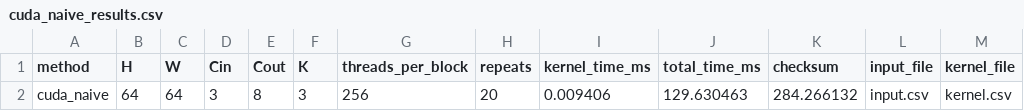
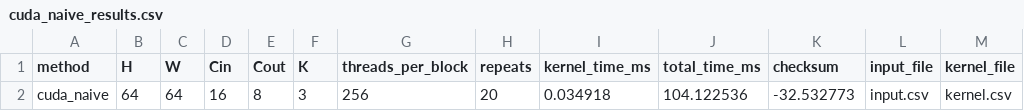
Before and after one commit to mohith0573/repo759, a CSV file: FinalProject/cuda_naive/cuda_naive_results.csv, drawn as a sheet; only a part is shown; the diff names each change by its address in the sheet, - before the commit and + after, or states it on an @@ line.

```diff
--- a/FinalProject/cuda_naive/cuda_naive_results.csv
+++ b/FinalProject/cuda_naive/cuda_naive_results.csv
-D2 (Cin): 3
+D2 (Cin): 16
-I2 (kernel_time_ms): 0.009406
+I2 (kernel_time_ms): 0.034918
-J2 (total_time_ms): 129.630463
+J2 (total_time_ms): 104.122536
-K2 (checksum): 284.266132
+K2 (checksum): -32.532773
```
Also changed, not shown: FinalProject/cuda_shared/cuda_shared_results.csv, 28 other files.
